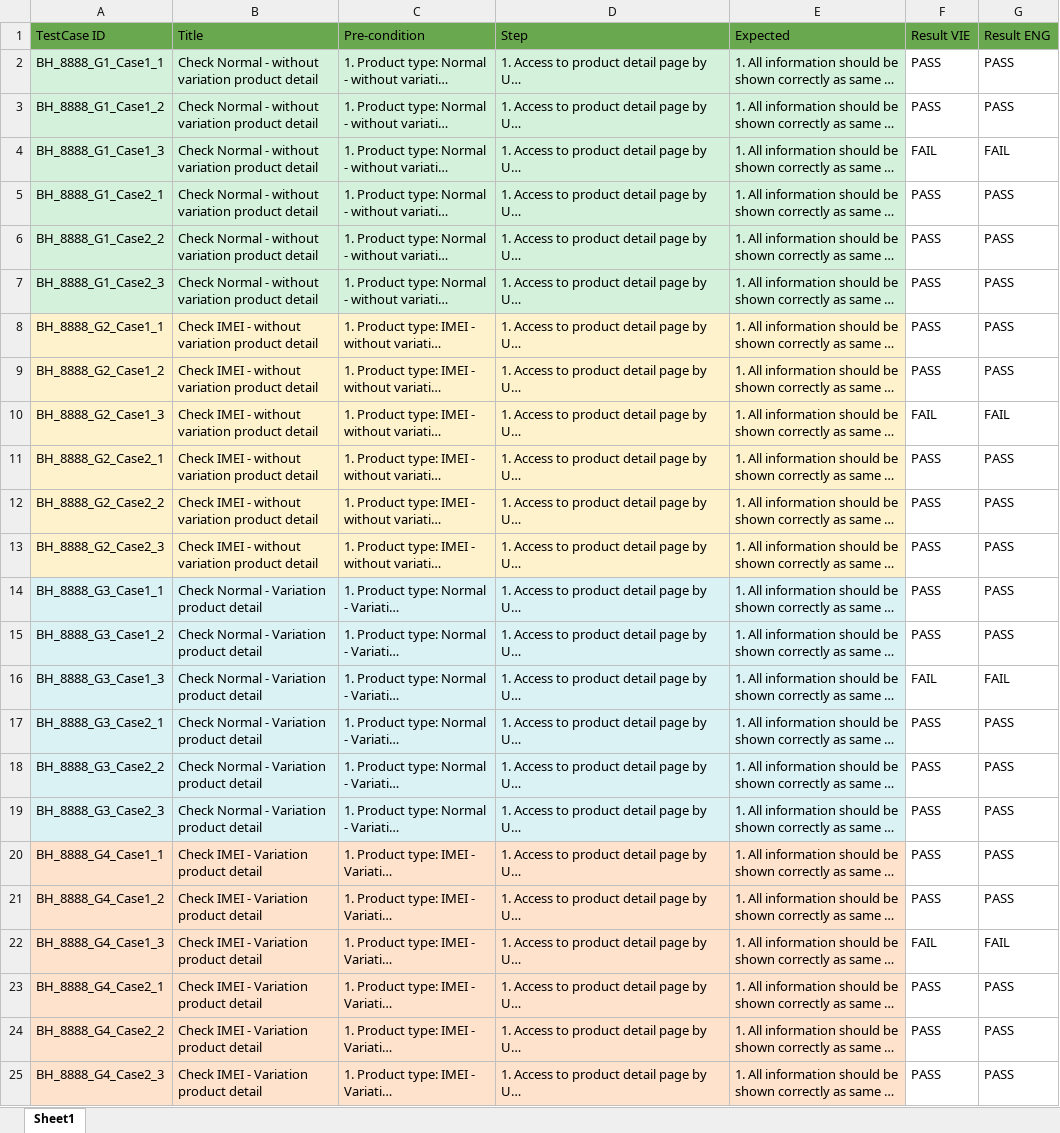
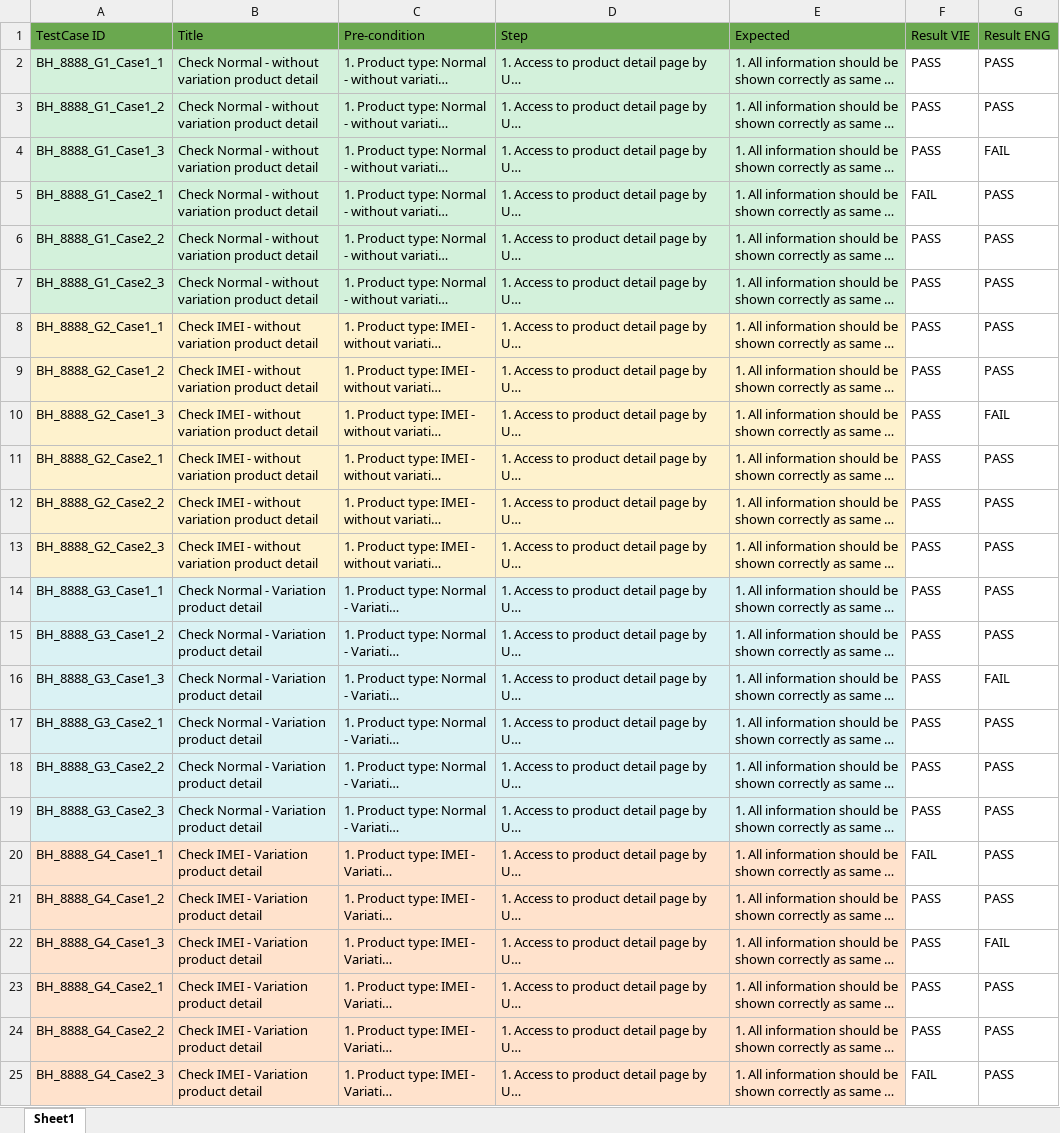
Before and after one commit to VTTV17/vigod, an Excel workbook: src/main/resources/excels/check_product_detail_sf/BH_8888_View wholesale product at product detail.xlsx, sheet Sheet1, drawn as a sheet; long unchanged cells end in …; values as stored, in another font and other column widths than the file's, no borders; the diff names each change by its address in the sheet, - before the commit and + after, or states it on an @@ line.

```diff
--- a/src/main/resources/excels/check_product_detail_sf/BH_8888_View wholesale product at product detail.xlsx (sheet Sheet1)
+++ b/src/main/resources/excels/check_product_detail_sf/BH_8888_View wholesale product at product detail.xlsx (sheet Sheet1)
-F4 (Result VIE): FAIL
+F4 (Result VIE): PASS
-F5 (Result VIE): PASS
+F5 (Result VIE): FAIL
-F10 (Result VIE): FAIL
+F10 (Result VIE): PASS
-F16 (Result VIE): FAIL
+F16 (Result VIE): PASS
-F20 (Result VIE): PASS
+F20 (Result VIE): FAIL
-F22 (Result VIE): FAIL
+F22 (Result VIE): PASS
-F25 (Result VIE): PASS
+F25 (Result VIE): FAIL
```
Also changed, not shown: src/main/resources/excels/check_product_detail_sf/BH_8887_View discount campaign at product detail.xlsx, src/main/resources/excels/check_product_detail_sf/BH_9536_Check to display if out of stock at product detail.xlsx, 22 other files.
